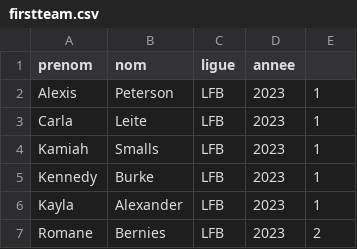
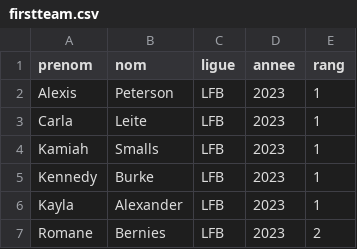
Before and after one commit to medericc/fantasysite, a CSV file: public/firstteam.csv, drawn as a sheet; only a part is shown.

```diff
--- a/public/firstteam.csv
+++ b/public/firstteam.csv
@@ -1,2 +1,2 @@
-prenom,nom,ligue,annee,
+prenom,nom,ligue,annee,rang
 Alexis,Peterson,LFB,2023,1
```
Also changed, not shown: 1 other file.
